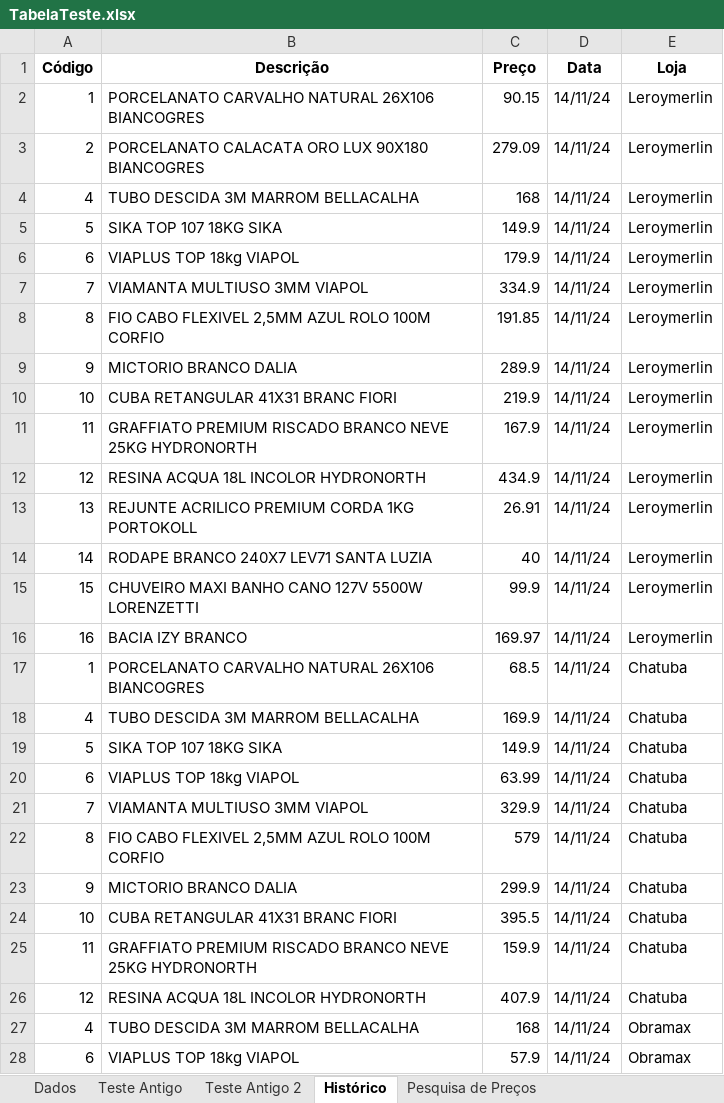
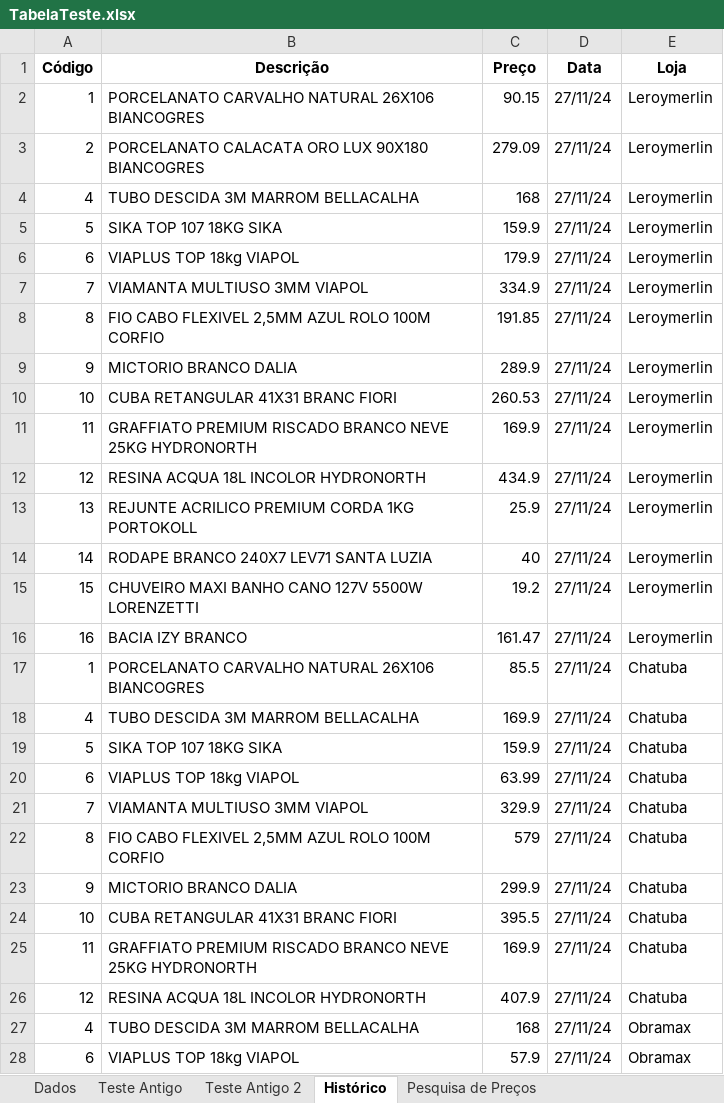
Before and after one commit to Carlos-marinho/automacao-busca-precos, an Excel workbook: TabelaTeste.xlsx, sheet Histórico, drawn as a sheet; only a part is shown; values as stored, in another font and other column widths than the file's, no borders; the diff covers the shown part only; the diff names each change by its address in the sheet, - before the commit and + after, or states it on an @@ line.

```diff
--- a/TabelaTeste.xlsx (sheet Histórico)
+++ b/TabelaTeste.xlsx (sheet Histórico)
-D2:D28 (Data): 14/11/24
+D2:D28 (Data): 27/11/24
-C5 (Preço): 149.9
+C5 (Preço): 159.9
-C10 (Preço): 219.9
+C10 (Preço): 260.53
-C11 (Preço): 167.9
+C11 (Preço): 169.9
-C13 (Preço): 26.91
+C13 (Preço): 25.9
-C15 (Preço): 99.9
+C15 (Preço): 19.2
-C16 (Preço): 169.97
+C16 (Preço): 161.47
-C17 (Preço): 68.5
+C17 (Preço): 85.5
-C19 (Preço): 149.9
+C19 (Preço): 159.9
-C25 (Preço): 159.9
+C25 (Preço): 169.9
```
Also changed, not shown: 29 edited cells elsewhere in this sheet, sheet Pesquisa de Preços, 6 other files.
